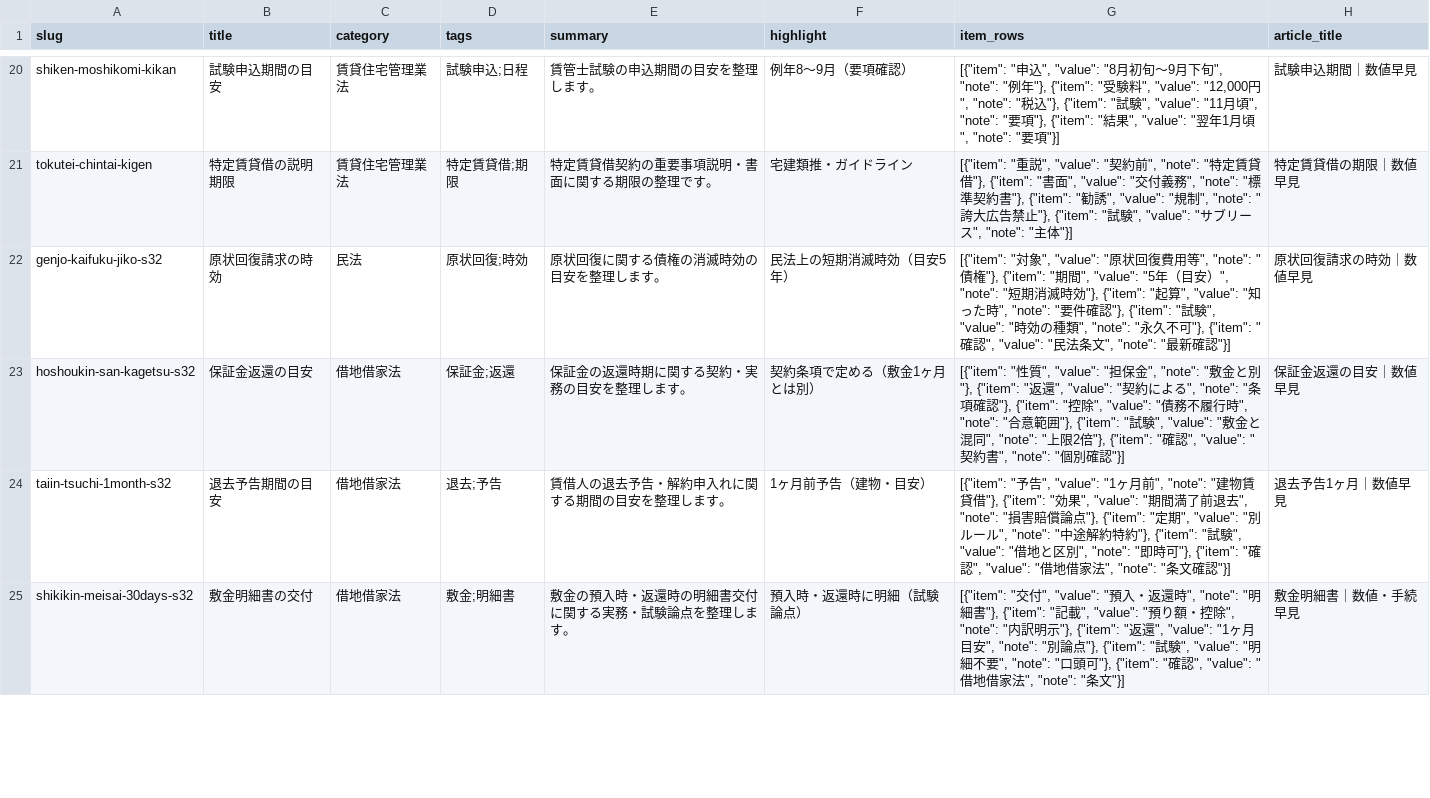
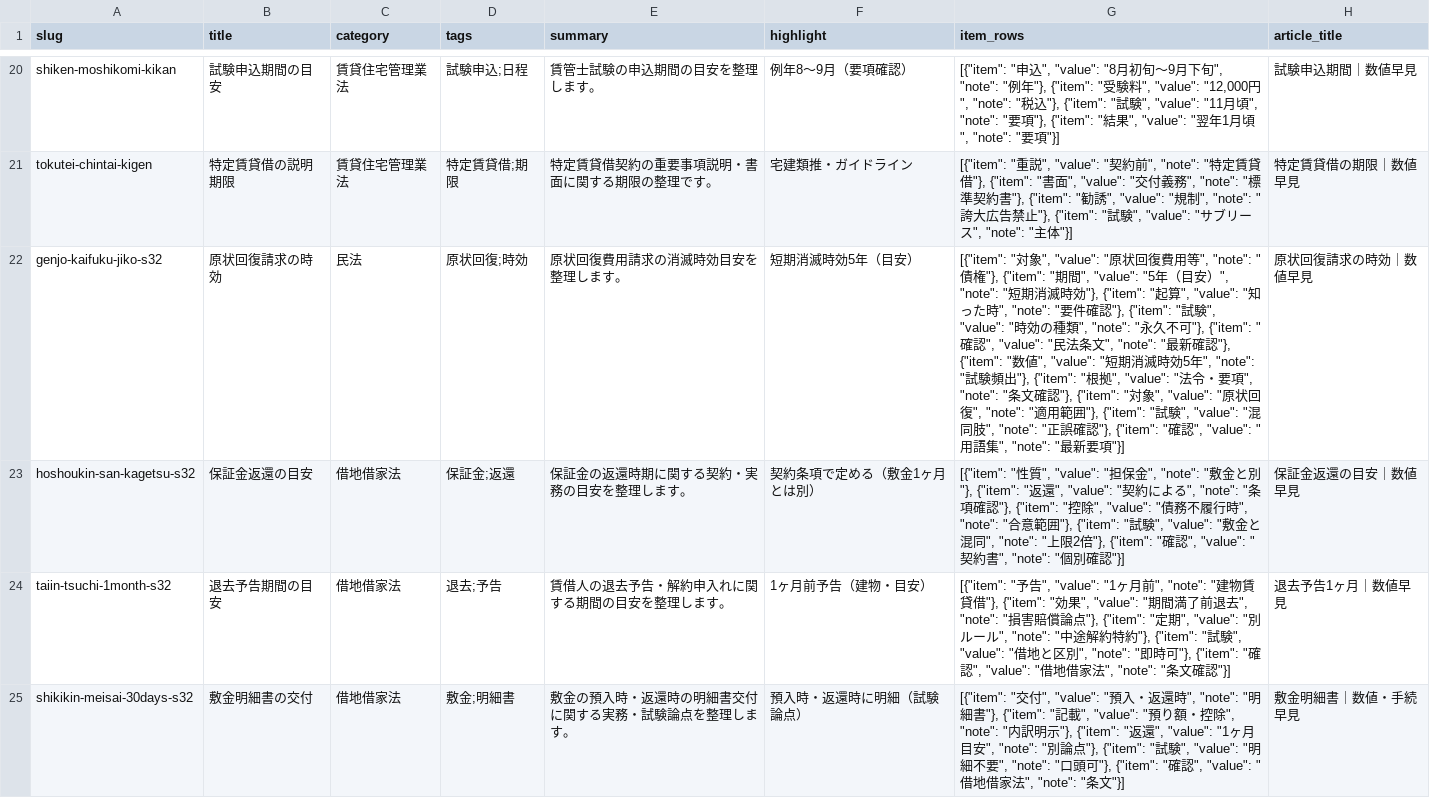
Before and after one commit to takkenshiken2026-sudo/chintaikanrishi-master, a CSV file: data/numbers.csv, drawn as a sheet; only a part is shown, gaps mark what is left out; the diff covers the shown part only; the diff names each change by its address in the sheet, - before the commit and + after, or states it on an @@ line.

```diff
--- a/data/numbers.csv
+++ b/data/numbers.csv
-E22 (summary): 原状回復に関する債権の消滅時効の目安を整理します。
+E22 (summary): 原状回復費用請求の消滅時効目安を整理します。
-F22 (highlight): 民法上の短期消滅時効（目安5年）
+F22 (highlight): 短期消滅時効5年（目安）
-G22 (item_rows): …確認"}]
+G22 (item_rows): …確認"}, {"item": "数値", "value": "短期消滅時効5年", "note": "試験頻出"}, {"item": "根拠", "value": "法令・要項", "note": "条文確認"}, {"item": "対象", "value": "原状回復", "note": "適用範囲"}, {"item": "試験", "value": "混同肢", "note": "正誤確認"}, {"item": "確認", "value": "用語集", "note": "最新要項"}]
```
Also changed, not shown: 1 removed row elsewhere in this file, 56 other files.
